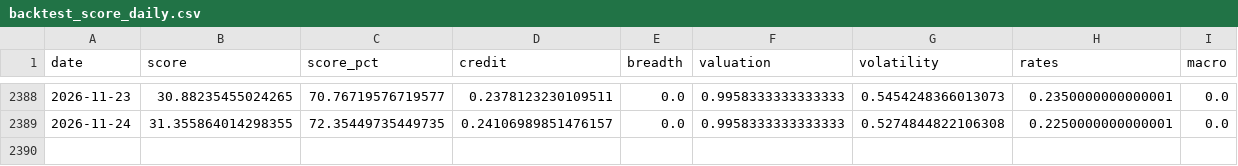
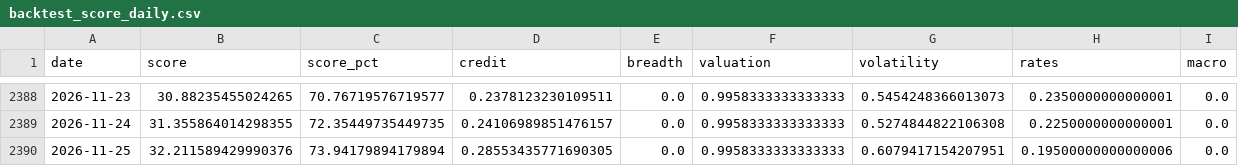
Before and after one commit to Wangxian111/usstockcrash, a CSV file: data/backtest_score_daily.csv, drawn as a sheet; only a part is shown, gaps mark what is left out; the diff names each change by its address in the sheet, - before the commit and + after, or states it on an @@ line.

```diff
--- a/data/backtest_score_daily.csv
+++ b/data/backtest_score_daily.csv
+row 2390: 2026-11-25 | 32.211589429990376 | 73.94179894179894 | 0.28553435771690305 | 0.0 | 0.9958333333333333 | 0.6079417154207951 | 0.19500000000000006 | 0.0
```
Also changed, not shown: data/raw/cboe_VIX.csv, data/raw/nasdaq_LQD.csv, 16 other files.
